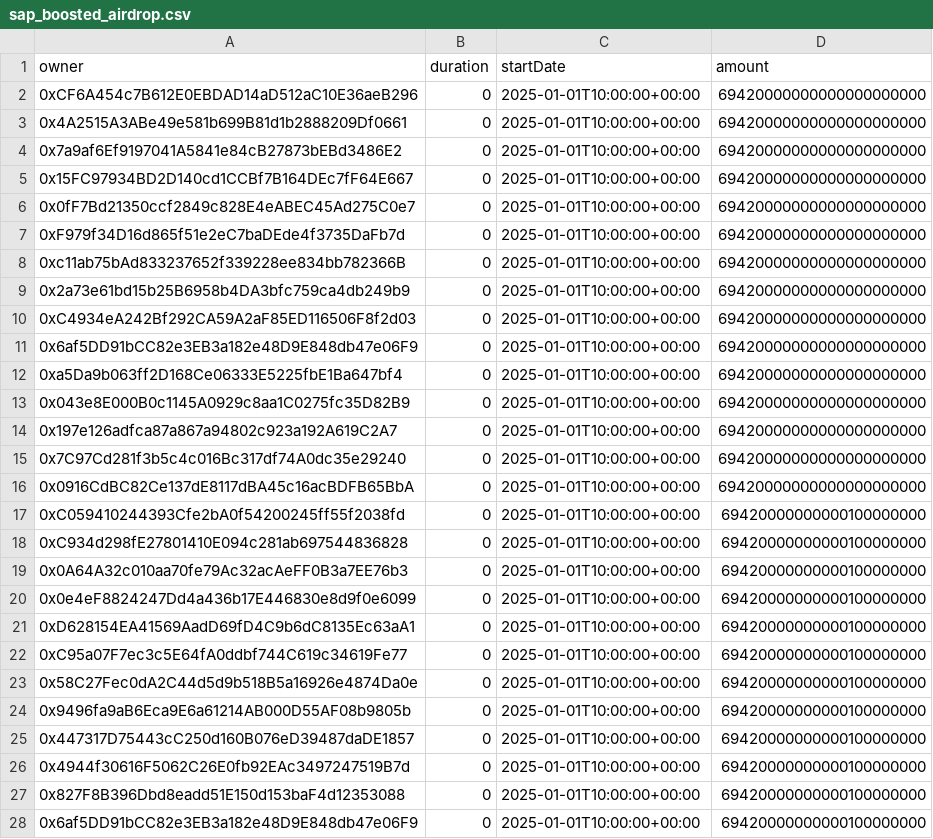
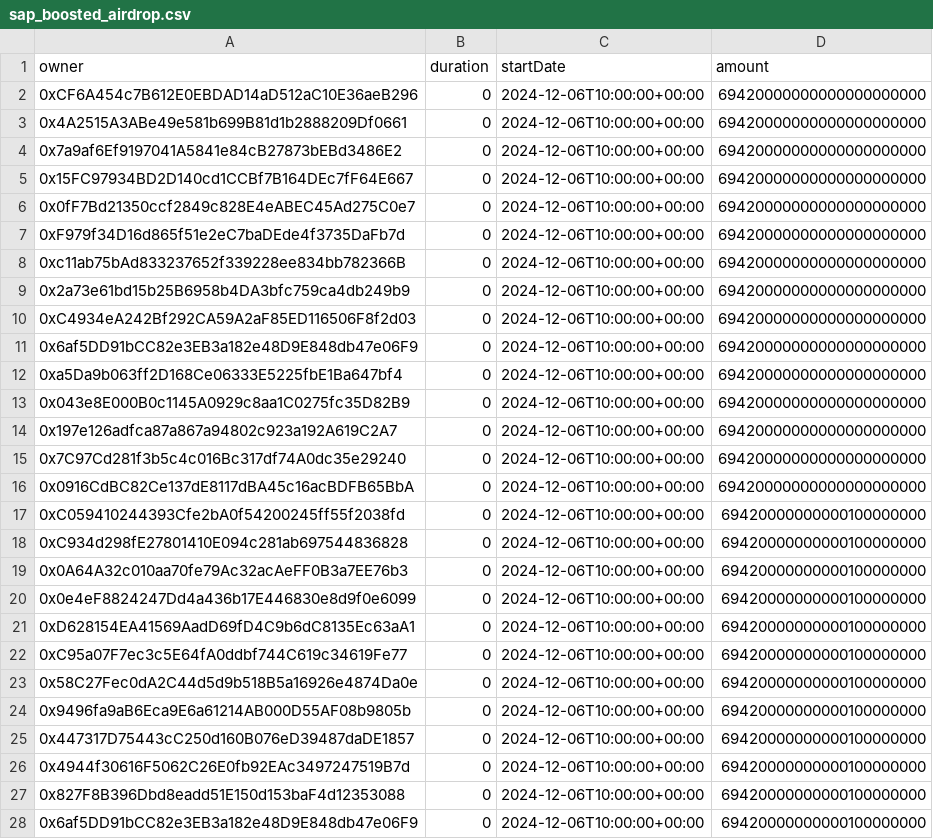
Before and after one commit to safe-global/claiming-app-data, a CSV file: vestings/assets/11155111/sap_boosted_airdrop.csv, drawn as a sheet; only a part is shown; the diff covers the shown part only.

```diff
--- a/vestings/assets/11155111/sap_boosted_airdrop.csv
+++ b/vestings/assets/11155111/sap_boosted_airdrop.csv
@@ -1,28 +1,28 @@
 owner,duration,startDate,amount
-0xCF6A454c7B612E0EBDAD14aD512aC10E36aeB296,0,2025-01-01T10:00:00+00:00,69420000000000000000000
-0x4A2515A3ABe49e581b699B81d1b2888209Df0661,0,2025-01-01T10:00:00+00:00,69420000000000000000000
-0x7a9af6Ef9197041A5841e84cB27873bEBd3486E2,0,2025-01-01T10:00:00+00:00,69420000000000000000000
-0x15FC97934BD2D140cd1CCBf7B164DEc7fF64E667,0,2025-01-01T10:00:00+00:00,69420000000000000000000
-0x0fF7Bd21350ccf2849c828E4eABEC45Ad275C0e7,0,2025-01-01T10:00:00+00:00,69420000000000000000000
-0xF979f34D16d865f51e2eC7baDEde4f3735DaFb7d,0,2025-01-01T10:00:00+00:00,69420000000000000000000
-0xc11ab75bAd833237652f339228ee834bb782366B,0,2025-01-01T10:00:00+00:00,69420000000000000000000
-0x2a73e61bd15b25B6958b4DA3bfc759ca4db249b9,0,2025-01-01T10:00:00+00:00,69420000000000000000000
-0xC4934eA242Bf292CA59A2aF85ED116506F8f2d03,0,2025-01-01T10:00:00+00:00,69420000000000000000000
-0x6af5DD91bCC82e3EB3a182e48D9E848db47e06F9,0,2025-01-01T10:00:00+00:00,69420000000000000000000
-0xa5Da9b063ff2D168Ce06333E5225fbE1Ba647bf4,0,2025-01-01T10:00:00+00:00,69420000000000000000000
-0x043e8E000B0c1145A0929c8aa1C0275fc35D82B9,0,2025-01-01T10:00:00+00:00,69420000000000000000000
-0x197e126adfca87a867a94802c923a192A619C2A7,0,2025-01-01T10:00:00+00:00,69420000000000000000000
-0x7C97Cd281f3b5c4c016Bc317df74A0dc35e29240,0,2025-01-01T10:00:00+00:00,69420000000000000000000
-0x0916CdBC82Ce137dE8117dBA45c16acBDFB65BbA,0,2025-01-01T10:00:00+00:00,69420000000000000000000
-0xC059410244393Cfe2bA0f54200245ff55f2038fd,0,2025-01-01T10:00:00+00:00,69420000000000100000000
-0xC934d298fE27801410E094c281ab697544836828,0,2025-01-01T10:00:00+00:00,69420000000000100000000
-0x0A64A32c010aa70fe79Ac32acAeFF0B3a7EE76b3,0,2025-01-01T10:00:00+00:00,69420000000000100000000
-0x0e4eF8824247Dd4a436b17E446830e8d9f0e6099,0,2025-01-01T10:00:00+00:00,69420000000000100000000
-0xD628154EA41569AadD69fD4C9b6dC8135Ec63aA1,0,2025-01-01T10:00:00+00:00,69420000000000100000000
-0xC95a07F7ec3c5E64fA0ddbf744C619c34619Fe77,0,2025-01-01T10:00:00+00:00,69420000000000100000000
-0x58C27Fec0dA2C44d5d9b518B5a16926e4874Da0e,0,2025-01-01T10:00:00+00:00,69420000000000100000000
-0x9496fa9aB6Eca9E6a61214AB000D55AF08b9805b,0,2025-01-01T10:00:00+00:00,69420000000000100000000
-0x447317D75443cC250d160B076eD39487daDE1857,0,2025-01-01T10:00:00+00:00,69420000000000100000000
-0x4944f30616F5062C26E0fb92EAc3497247519B7d,0,2025-01-01T10:00:00+00:00,69420000000000100000000
-0x827F8B396Dbd8eadd51E150d153baF4d12353088,0,2025-01-01T10:00:00+00:00,69420000000000100000000
-0x6af5DD91bCC82e3EB3a182e48D9E848db47e06F9,0,2025-01-01T10:00:00+00:00,69420000000000100000000
+0xCF6A454c7B612E0EBDAD14aD512aC10E36aeB296,0,2024-12-06T10:00:00+00:00,69420000000000000000000
+0x4A2515A3ABe49e581b699B81d1b2888209Df0661,0,2024-12-06T10:00:00+00:00,69420000000000000000000
+0x7a9af6Ef9197041A5841e84cB27873bEBd3486E2,0,2024-12-06T10:00:00+00:00,69420000000000000000000
+0x15FC97934BD2D140cd1CCBf7B164DEc7fF64E667,0,2024-12-06T10:00:00+00:00,69420000000000000000000
+0x0fF7Bd21350ccf2849c828E4eABEC45Ad275C0e7,0,2024-12-06T10:00:00+00:00,69420000000000000000000
+0xF979f34D16d865f51e2eC7baDEde4f3735DaFb7d,0,2024-12-06T10:00:00+00:00,69420000000000000000000
+0xc11ab75bAd833237652f339228ee834bb782366B,0,2024-12-06T10:00:00+00:00,69420000000000000000000
+0x2a73e61bd15b25B6958b4DA3bfc759ca4db249b9,0,2024-12-06T10:00:00+00:00,69420000000000000000000
+0xC4934eA242Bf292CA59A2aF85ED116506F8f2d03,0,2024-12-06T10:00:00+00:00,69420000000000000000000
+0x6af5DD91bCC82e3EB3a182e48D9E848db47e06F9,0,2024-12-06T10:00:00+00:00,69420000000000000000000
+0xa5Da9b063ff2D168Ce06333E5225fbE1Ba647bf4,0,2024-12-06T10:00:00+00:00,69420000000000000000000
+0x043e8E000B0c1145A0929c8aa1C0275fc35D82B9,0,2024-12-06T10:00:00+00:00,69420000000000000000000
+0x197e126adfca87a867a94802c923a192A619C2A7,0,2024-12-06T10:00:00+00:00,69420000000000000000000
+0x7C97Cd281f3b5c4c016Bc317df74A0dc35e29240,0,2024-12-06T10:00:00+00:00,69420000000000000000000
+0x0916CdBC82Ce137dE8117dBA45c16acBDFB65BbA,0,2024-12-06T10:00:00+00:00,69420000000000000000000
+0xC059410244393Cfe2bA0f54200245ff55f2038fd,0,2024-12-06T10:00:00+00:00,69420000000000100000000
+0xC934d298fE27801410E094c281ab697544836828,0,2024-12-06T10:00:00+00:00,69420000000000100000000
+0x0A64A32c010aa70fe79Ac32acAeFF0B3a7EE76b3,0,2024-12-06T10:00:00+00:00,69420000000000100000000
+0x0e4eF8824247Dd4a436b17E446830e8d9f0e6099,0,2024-12-06T10:00:00+00:00,69420000000000100000000
+0xD628154EA41569AadD69fD4C9b6dC8135Ec63aA1,0,2024-12-06T10:00:00+00:00,69420000000000100000000
+0xC95a07F7ec3c5E64fA0ddbf744C619c34619Fe77,0,2024-12-06T10:00:00+00:00,69420000000000100000000
+0x58C27Fec0dA2C44d5d9b518B5a16926e4874Da0e,0,2024-12-06T10:00:00+00:00,69420000000000100000000
+0x9496fa9aB6Eca9E6a61214AB000D55AF08b9805b,0,2024-12-06T10:00:00+00:00,69420000000000100000000
+0x447317D75443cC250d160B076eD39487daDE1857,0,2024-12-06T10:00:00+00:00,69420000000000100000000
+0x4944f30616F5062C26E0fb92EAc3497247519B7d,0,2024-12-06T10:00:00+00:00,69420000000000100000000
+0x827F8B396Dbd8eadd51E150d153baF4d12353088,0,2024-12-06T10:00:00+00:00,69420000000000100000000
+0x6af5DD91bCC82e3EB3a182e48D9E848db47e06F9,0,2024-12-06T10:00:00+00:00,69420000000000100000000
```
Also changed, not shown: 5 added rows and 29 edited cells elsewhere in this file, vestings/assets/11155111/sap_unboosted_airdrop.csv, 1 other file.
